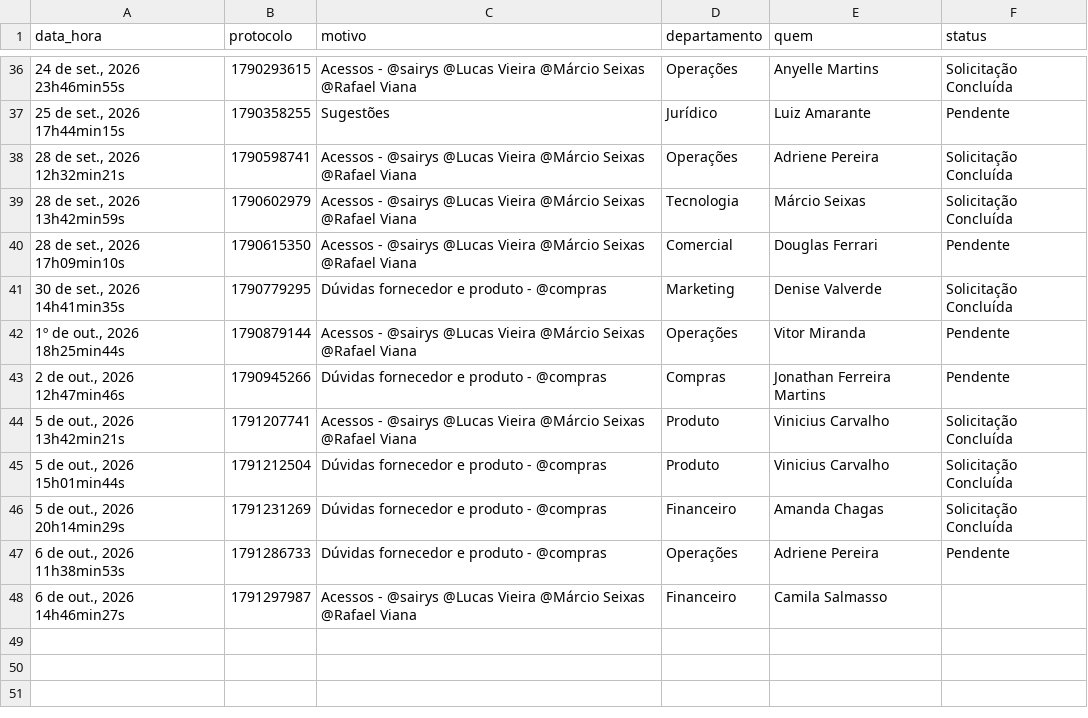
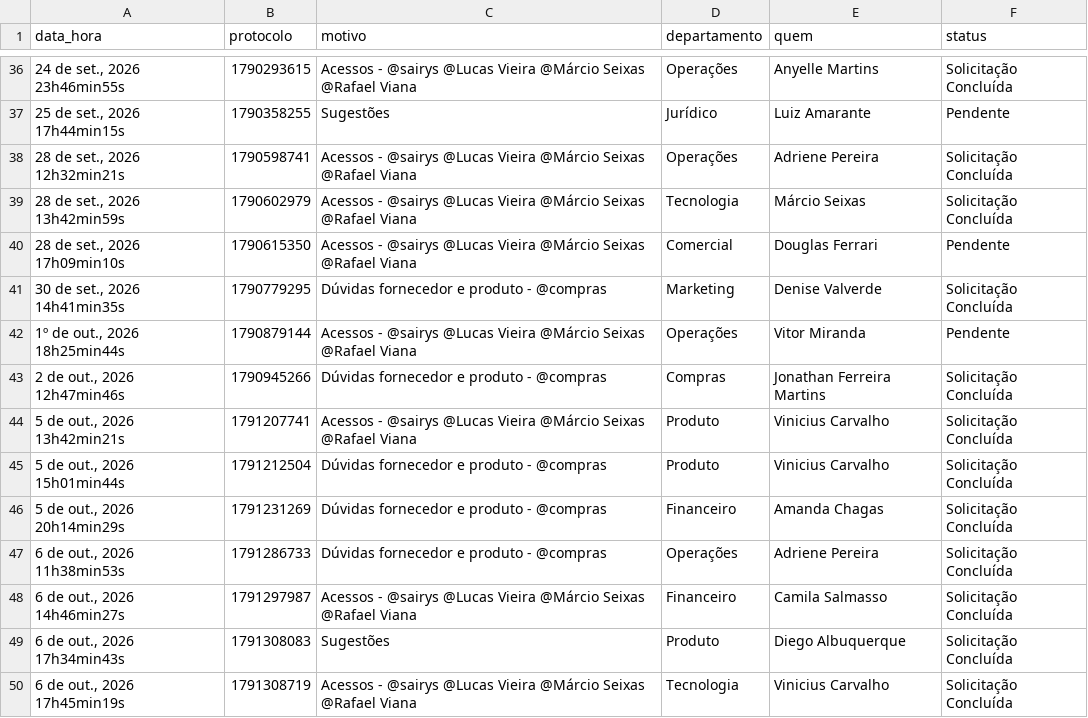
Before and after one commit to viniciussousa-alt/dashboard-suporte-totvs, a CSV file: painel.csv, drawn as a sheet; only a part is shown, gaps mark what is left out.

```diff
--- a/painel.csv
+++ b/painel.csv
@@ -42,3 +42,3 @@ data_hora,protocolo,motivo,departamento,quem,status
 "1º de out., 2026 18h25min44s",1790879144,Acessos - @sairys @Lucas Vieira @Márcio Seixas @Rafael Viana,Operações,Vitor Miranda,Pendente
-"2 de out., 2026 12h47min46s",1790945266,Dúvidas fornecedor e produto - @compras,Compras,Jonathan Ferreira Martins,Pendente
+"2 de out., 2026 12h47min46s",1790945266,Dúvidas fornecedor e produto - @compras,Compras,Jonathan Ferreira Martins,Solicitação Concluída
 "5 de out., 2026 13h42min21s",1791207741,Acessos - @sairys @Lucas Vieira @Márcio Seixas @Rafael Viana,Produto,Vinicius Carvalho,Solicitação Concluída
@@ -46,3 +46,5 @@ data_hora,protocolo,motivo,departamento,quem,status
 "5 de out., 2026 20h14min29s",1791231269,Dúvidas fornecedor e produto - @compras,Financeiro,Amanda Chagas,Solicitação Concluída
-"6 de out., 2026 11h38min53s",1791286733,Dúvidas fornecedor e produto - @compras,Operações,Adriene Pereira,Pendente
-"6 de out., 2026 14h46min27s",1791297987,Acessos - @sairys @Lucas Vieira @Márcio Seixas @Rafael Viana,Financeiro,Camila Salmasso,
+"6 de out., 2026 11h38min53s",1791286733,Dúvidas fornecedor e produto - @compras,Operações,Adriene Pereira,Solicitação Concluída
+"6 de out., 2026 14h46min27s",1791297987,Acessos - @sairys @Lucas Vieira @Márcio Seixas @Rafael Viana,Financeiro,Camila Salmasso,Solicitação Concluída
+"6 de out., 2026 17h34min43s",1791308083,Sugestões,Produto,Diego Albuquerque,Solicitação Concluída
+"6 de out., 2026 17h45min19s",1791308719,Acessos - @sairys @Lucas Vieira @Márcio Seixas @Rafael Viana,Tecnologia,Vinicius Carvalho,Solicitação Concluída
```
